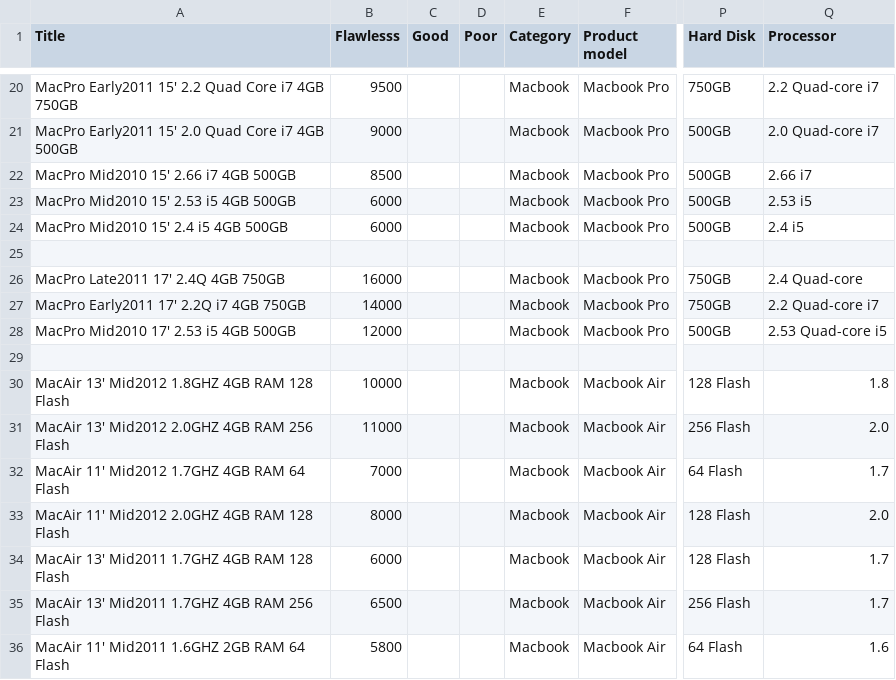
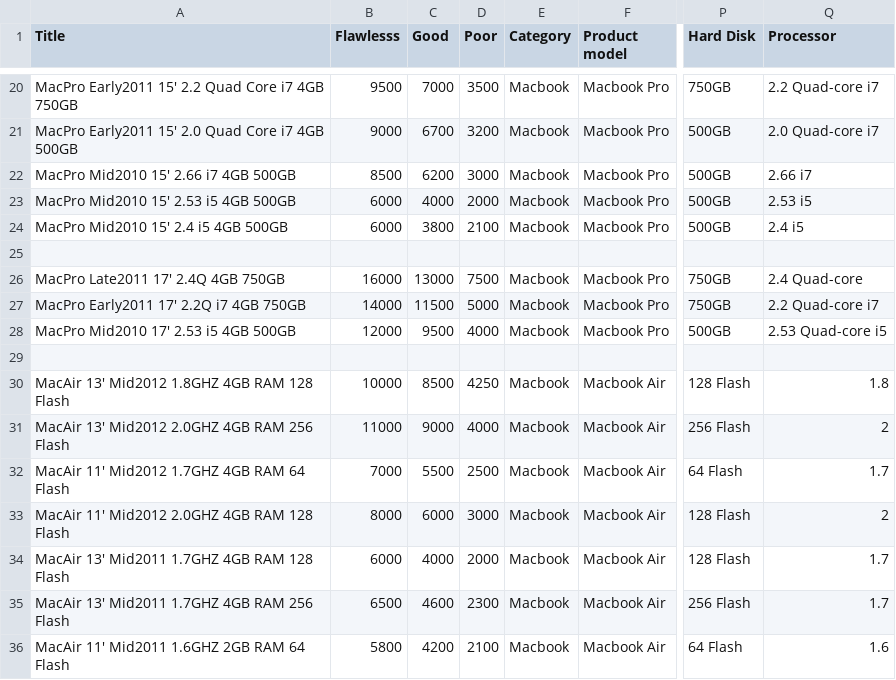
Before and after one commit to webdev36/swapidy_project, a CSV file: demo_data/products_20130114_sell.csv, drawn as a sheet; only a part is shown, gaps mark what is left out; the diff covers the shown part only; the diff names each change by its address in the sheet, - before the commit and + after, or states it on an @@ line.

```diff
--- a/demo_data/products_20130114_sell.csv
+++ b/demo_data/products_20130114_sell.csv
-C20 (Good): (empty)
+C20 (Good): 7000
-D20 (Poor): (empty)
+D20 (Poor): 3500
-C21 (Good): (empty)
+C21 (Good): 6700
-D21 (Poor): (empty)
+D21 (Poor): 3200
-C22 (Good): (empty)
+C22 (Good): 6200
-D22 (Poor): (empty)
+D22 (Poor): 3000
-C23 (Good): (empty)
+C23 (Good): 4000
-D23 (Poor): (empty)
+D23 (Poor): 2000
-C24 (Good): (empty)
+C24 (Good): 3800
-D24 (Poor): (empty)
+D24 (Poor): 2100
-C26 (Good): (empty)
+C26 (Good): 13000
-D26 (Poor): (empty)
+D26 (Poor): 7500
-C27 (Good): (empty)
+C27 (Good): 11500
-D27 (Poor): (empty)
+D27 (Poor): 5000
-C28 (Good): (empty)
+C28 (Good): 9500
-D28 (Poor): (empty)
+D28 (Poor): 4000
-C30 (Good): (empty)
+C30 (Good): 8500
-D30 (Poor): (empty)
+D30 (Poor): 4250
-C31 (Good): (empty)
+C31 (Good): 9000
-D31 (Poor): (empty)
+D31 (Poor): 4000
-Q31 (Processor): 2.0
+Q31 (Processor): 2
-C32 (Good): (empty)
+C32 (Good): 5500
-D32 (Poor): (empty)
+D32 (Poor): 2500
-C33 (Good): (empty)
+C33 (Good): 6000
-D33 (Poor): (empty)
+D33 (Poor): 3000
-Q33 (Processor): 2.0
+Q33 (Processor): 2
-C34 (Good): (empty)
+C34 (Good): 4000
-D34 (Poor): (empty)
+D34 (Poor): 2000
-C35 (Good): (empty)
+C35 (Good): 4600
-D35 (Poor): (empty)
+D35 (Poor): 2300
-C36 (Good): (empty)
+C36 (Good): 4200
-D36 (Poor): (empty)
+D36 (Poor): 2100
```
Also changed, not shown: 42 edited cells elsewhere in this file, 7 other files.
